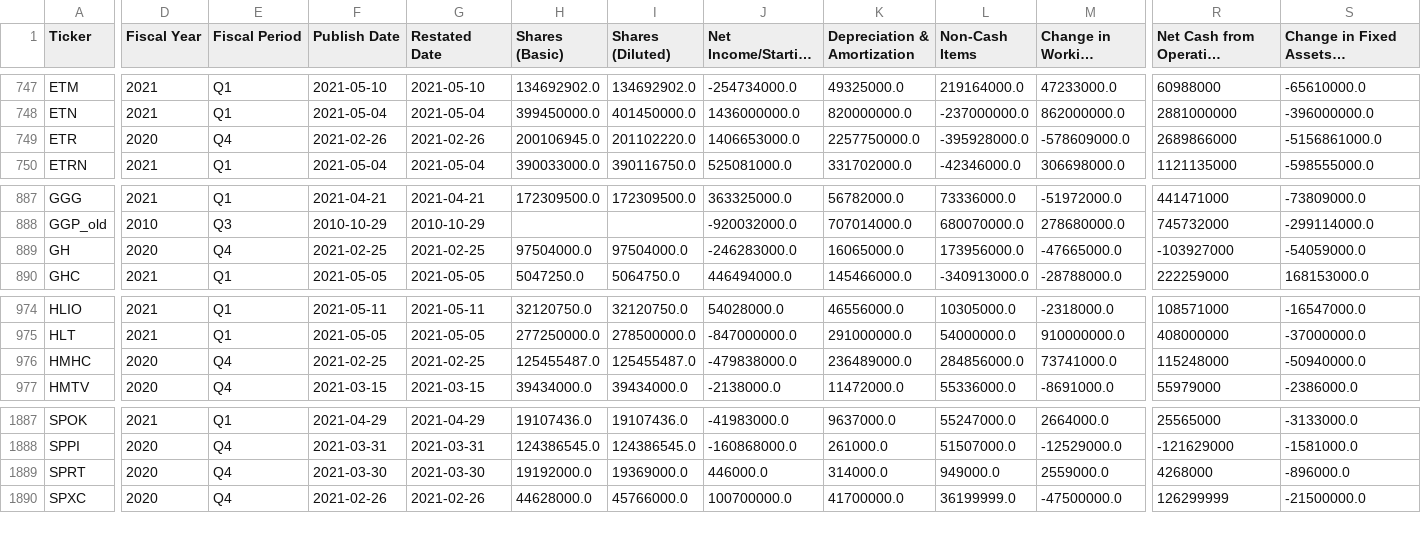
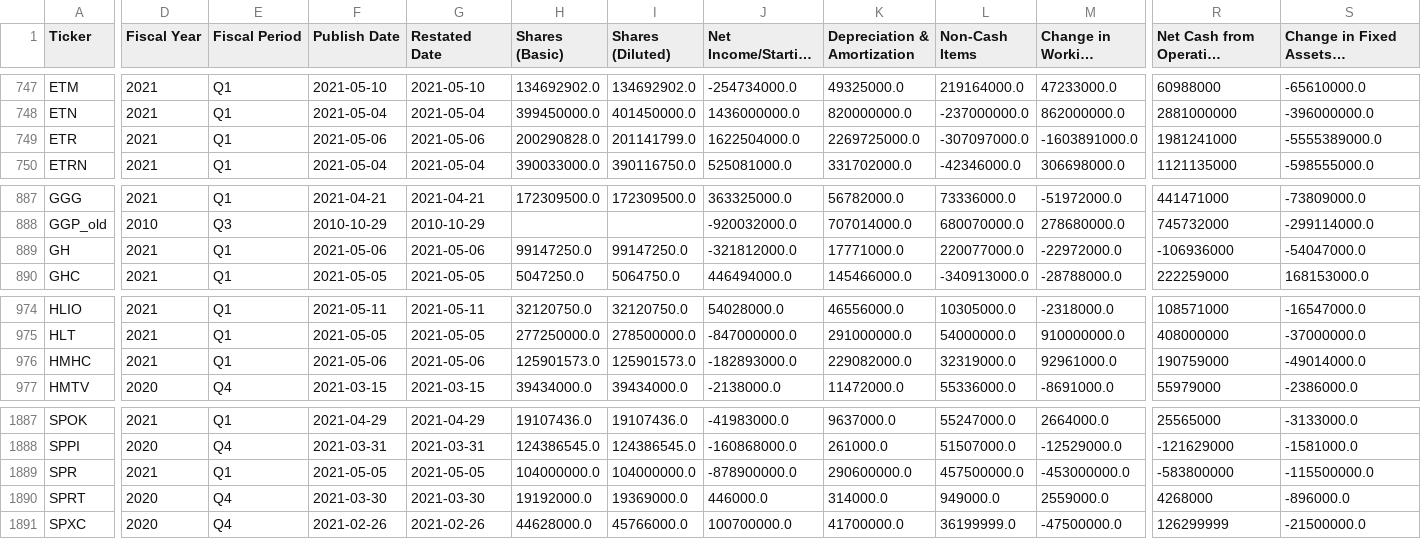
Before and after one commit to gardnmi/valuation-dashboard, a CSV file: data/general_cashflow.csv, drawn as a sheet; only a part is shown, gaps mark what is left out; long unchanged cells end in …; rows hold the shown columns only; the diff covers the shown part only; the diff names each change by its address in the sheet, - before the commit and + after, or states it on an @@ line.

```diff
--- a/data/general_cashflow.csv
+++ b/data/general_cashflow.csv
-D749 (Fiscal Year): 2020
+D749 (Fiscal Year): 2021
-E749 (Fiscal Period): Q4
+E749 (Fiscal Period): Q1
-F749 (Publish Date): 2021-02-26
+F749 (Publish Date): 2021-05-06
-G749 (Restated Date): 2021-02-26
+G749 (Restated Date): 2021-05-06
-H749 (Shares (Basic)): 200106945.0
+H749 (Shares (Basic)): 200290828.0
-I749 (Shares (Diluted)): 201102220.0
+I749 (Shares (Diluted)): 201141799.0
-J749 (Net Income/Starting Line): 1406653000.0
+J749 (Net Income/Starting Line): 1622504000.0
-K749 (Depreciation & Amortization): 2257750000.0
+K749 (Depreciation & Amortization): 2269725000.0
-L749 (Non-Cash Items): -395928000.0
+L749 (Non-Cash Items): -307097000.0
-M749 (Change in Working Capital): -578609000.0
+M749 (Change in Working Capital): -1603891000.0
-R749: 2689866000
+R749: 1981241000
-S749: -5156861000.0
+S749: -5555389000.0
-D889 (Fiscal Year): 2020
+D889 (Fiscal Year): 2021
-E889 (Fiscal Period): Q4
+E889 (Fiscal Period): Q1
-F889 (Publish Date): 2021-02-25
+F889 (Publish Date): 2021-05-06
-G889 (Restated Date): 2021-02-25
+G889 (Restated Date): 2021-05-06
-H889 (Shares (Basic)): 97504000.0
+H889 (Shares (Basic)): 99147250.0
-I889 (Shares (Diluted)): 97504000.0
+I889 (Shares (Diluted)): 99147250.0
-J889 (Net Income/Starting Line): -246283000.0
+J889 (Net Income/Starting Line): -321812000.0
-K889 (Depreciation & Amortization): 16065000.0
+K889 (Depreciation & Amortization): 17771000.0
-L889 (Non-Cash Items): 173956000.0
+L889 (Non-Cash Items): 220077000.0
-M889 (Change in Working Capital): -47665000.0
+M889 (Change in Working Capital): -22972000.0
-R889: -103927000
+R889: -106936000
-S889: -54059000.0
+S889: -54047000.0
-D976 (Fiscal Year): 2020
+D976 (Fiscal Year): 2021
-E976 (Fiscal Period): Q4
+E976 (Fiscal Period): Q1
-F976 (Publish Date): 2021-02-25
+F976 (Publish Date): 2021-05-06
-G976 (Restated Date): 2021-02-25
+G976 (Restated Date): 2021-05-06
-H976 (Shares (Basic)): 125455487.0
+H976 (Shares (Basic)): 125901573.0
-I976 (Shares (Diluted)): 125455487.0
+I976 (Shares (Diluted)): 125901573.0
-J976 (Net Income/Starting Line): -479838000.0
+J976 (Net Income/Starting Line): -182893000.0
-K976 (Depreciation & Amortization): 236489000.0
+K976 (Depreciation & Amortization): 229082000.0
-L976 (Non-Cash Items): 284856000.0
+L976 (Non-Cash Items): 32319000.0
-M976 (Change in Working Capital): 73741000.0
+M976 (Change in Working Capital): 92961000.0
-R976: 115248000
+R976: 190759000
-S976: -50940000.0
+S976: -49014000.0
+row 1889: SPR | 2021 | Q1 | 2021-05-05 | 2021-05-05 | 104000000.0 | 104000000.0 | -878900000.0 | 290600000.0 | 457500000.0 | -453000000.0 | -583800000 | -115500000.0
```
Also changed, not shown: 123 edited cells elsewhere in this file, data/banks_sim_matrix.csv, data/general_balance.csv, 19 other files.
